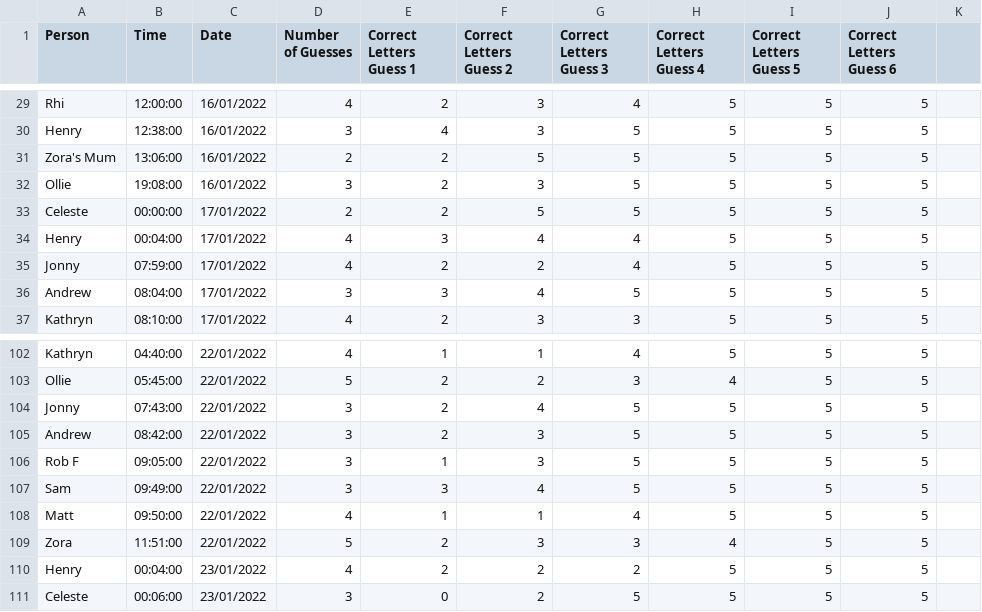
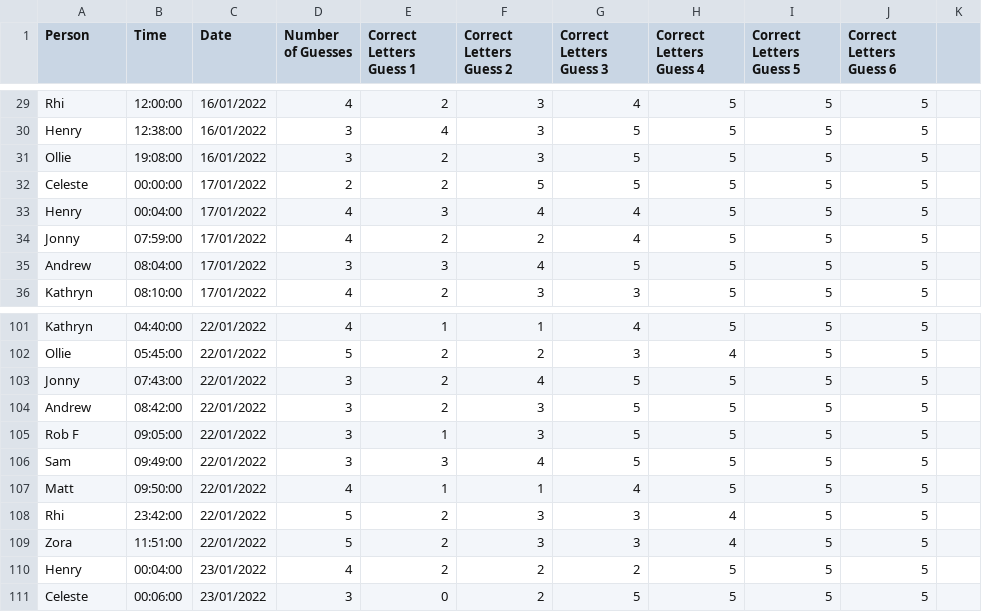
Before and after one commit to henry-israel/WordlePlotter, a CSV file: worldeplotter.csv, drawn as a sheet; only a part is shown, gaps mark what is left out.

```diff
--- a/worldeplotter.csv
+++ b/worldeplotter.csv
@@ -30,3 +30,2 @@ Rhi,12:00:00,16/01/2022,4,2,3,4,5,5,5,
 Henry,12:38:00,16/01/2022,3,4,3,5,5,5,5,
-Zora's Mum,13:06:00,16/01/2022,2,2,5,5,5,5,5,
 Ollie,19:08:00,16/01/2022,3,2,3,5,5,5,5,
@@ -108,2 +107,3 @@ Sam,09:49:00,22/01/2022,3,3,4,5,5,5,5,
 Matt,09:50:00,22/01/2022,4,1,1,4,5,5,5,
+Rhi,23:42:00,22/01/2022,5,2,3,3,4,5,5,
 Zora,11:51:00,22/01/2022,5,2,3,3,4,5,5,
```
Also changed, not shown: 3 other files.
